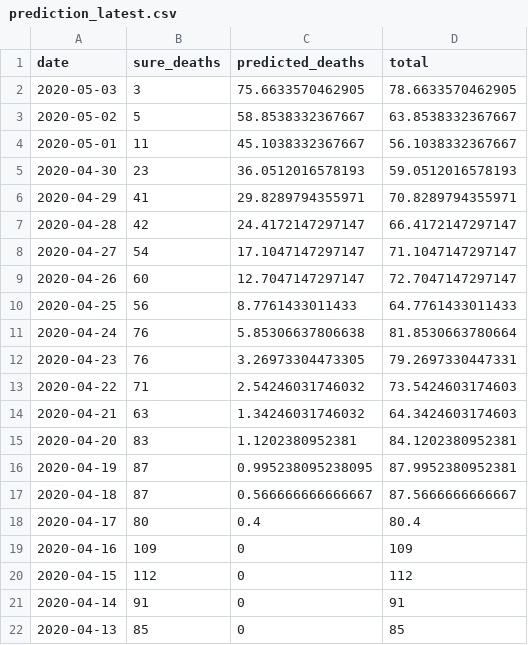
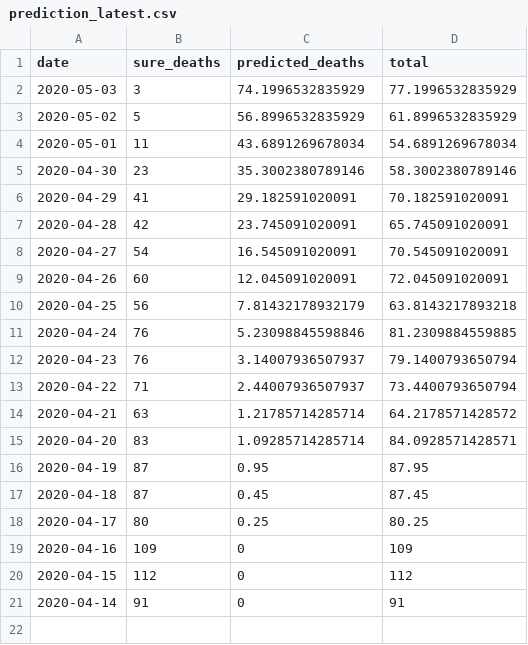
Before and after one commit to adamaltmejd/covid, a CSV file: data/prediction_latest.csv, drawn as a sheet.

```diff
--- a/data/prediction_latest.csv
+++ b/data/prediction_latest.csv
@@ -1,19 +1,19 @@
 date,sure_deaths,predicted_deaths,total
-2020-05-03,3,75.6633570462905,78.6633570462905
-2020-05-02,5,58.8538332367667,63.8538332367667
-2020-05-01,11,45.1038332367667,56.1038332367667
-2020-04-30,23,36.0512016578193,59.0512016578193
-2020-04-29,41,29.8289794355971,70.8289794355971
-2020-04-28,42,24.4172147297147,66.4172147297147
-2020-04-27,54,17.1047147297147,71.1047147297147
-2020-04-26,60,12.7047147297147,72.7047147297147
-2020-04-25,56,8.7761433011433,64.7761433011433
-2020-04-24,76,5.85306637806638,81.8530663780664
-2020-04-23,76,3.26973304473305,79.2697330447331
-2020-04-22,71,2.54246031746032,73.5424603174603
-2020-04-21,63,1.34246031746032,64.3424603174603
-2020-04-20,83,1.1202380952381,84.1202380952381
-2020-04-19,87,0.995238095238095,87.9952380952381
-2020-04-18,87,0.566666666666667,87.5666666666667
-2020-04-17,80,0.4,80.4
+2020-05-03,3,74.1996532835929,77.1996532835929
+2020-05-02,5,56.8996532835929,61.8996532835929
+2020-05-01,11,43.6891269678034,54.6891269678034
+2020-04-30,23,35.3002380789146,58.3002380789146
+2020-04-29,41,29.182591020091,70.182591020091
+2020-04-28,42,23.745091020091,65.745091020091
+2020-04-27,54,16.545091020091,70.545091020091
+2020-04-26,60,12.045091020091,72.045091020091
+2020-04-25,56,7.81432178932179,63.8143217893218
+2020-04-24,76,5.23098845598846,81.2309884559885
+2020-04-23,76,3.14007936507937,79.1400793650794
+2020-04-22,71,2.44007936507937,73.4400793650794
+2020-04-21,63,1.21785714285714,64.2178571428572
+2020-04-20,83,1.09285714285714,84.0928571428571
+2020-04-19,87,0.95,87.95
+2020-04-18,87,0.45,87.45
+2020-04-17,80,0.25,80.25
 2020-04-16,109,0,109
@@ -21,2 +21 @@ date,sure_deaths,predicted_deaths,total
 2020-04-14,91,0,91
-2020-04-13,85,0,85
```
Also changed, not shown: 5 other files.
